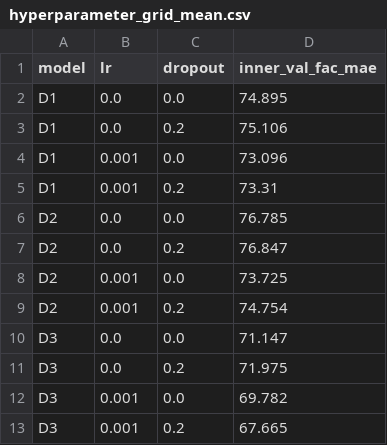
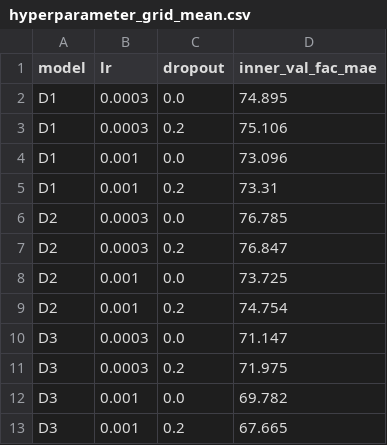
Before and after one commit to jafarov007/ges-attention-rag, a CSV file: outputs/tables/hyperparameter_grid_mean.csv, drawn as a sheet.

```diff
--- a/outputs/tables/hyperparameter_grid_mean.csv
+++ b/outputs/tables/hyperparameter_grid_mean.csv
@@ -1,12 +1,12 @@
 model,lr,dropout,inner_val_fac_mae
-D1,0.0,0.0,74.895
-D1,0.0,0.2,75.106
+D1,0.0003,0.0,74.895
+D1,0.0003,0.2,75.106
 D1,0.001,0.0,73.096
 D1,0.001,0.2,73.31
-D2,0.0,0.0,76.785
-D2,0.0,0.2,76.847
+D2,0.0003,0.0,76.785
+D2,0.0003,0.2,76.847
 D2,0.001,0.0,73.725
 D2,0.001,0.2,74.754
-D3,0.0,0.0,71.147
-D3,0.0,0.2,71.975
+D3,0.0003,0.0,71.147
+D3,0.0003,0.2,71.975
 D3,0.001,0.0,69.782
```
Also changed, not shown: 3 other files.
